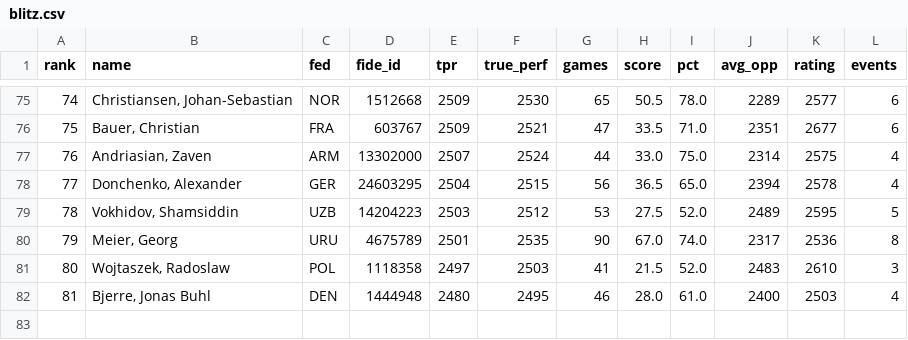
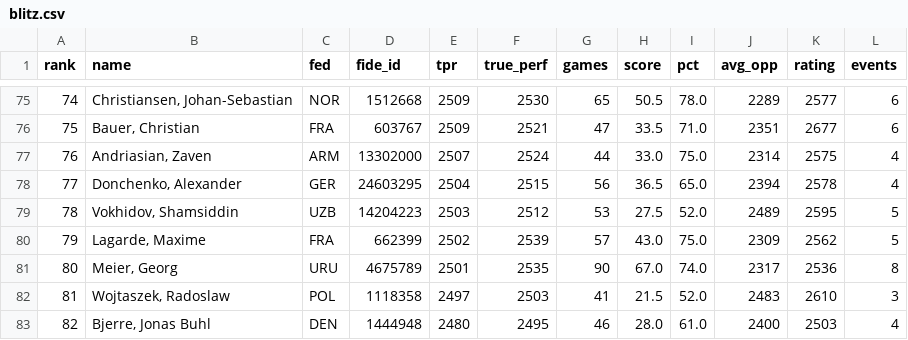
Before and after one commit to anton-g-kulikov/chess-performance-rating, a CSV file: results/2025/blitz.csv, drawn as a sheet; only a part is shown, gaps mark what is left out; the diff covers the shown part only; the diff names each change by its address in the sheet, - before the commit and + after, or states it on an @@ line.

```diff
--- a/results/2025/blitz.csv
+++ b/results/2025/blitz.csv
@@ column A (rank) renumbered from row 5 down @@
+row 80: 79 | Lagarde, Maxime | FRA | 662399 | 2502 | 2539 | 57 | 43.0 | 75.0 | 2309 | 2562 | 5
```
Also changed, not shown: 5 added rows and 5 removed rows elsewhere in this file, results/2025/classical.csv, results/2025/rapid.csv, 9 other files.
